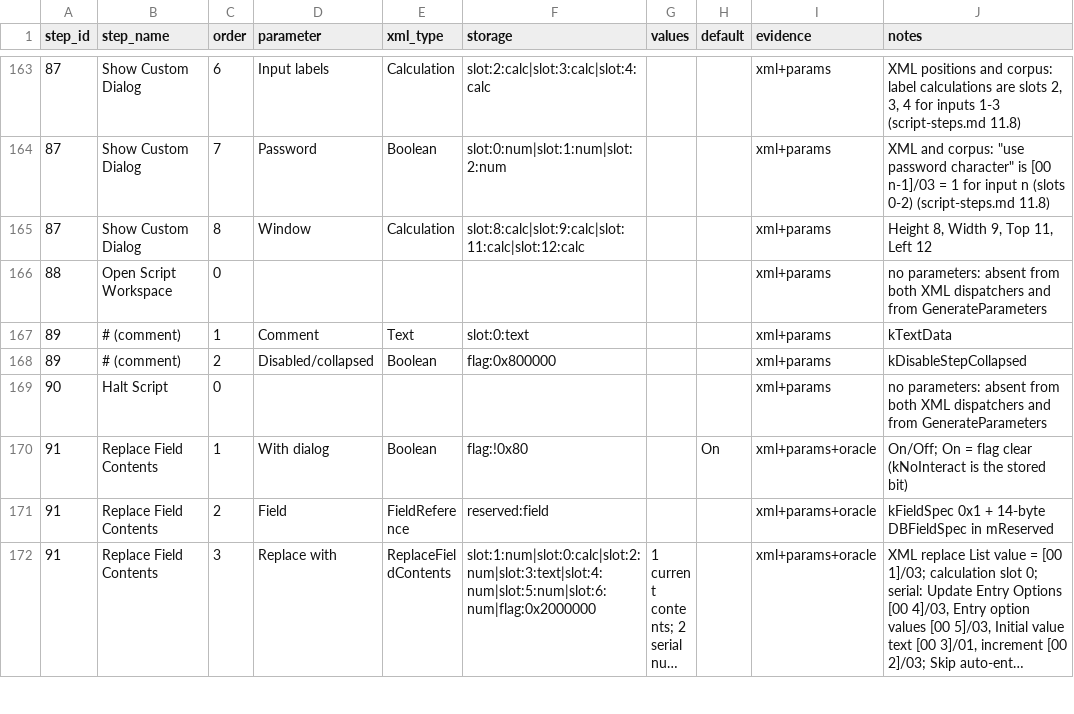
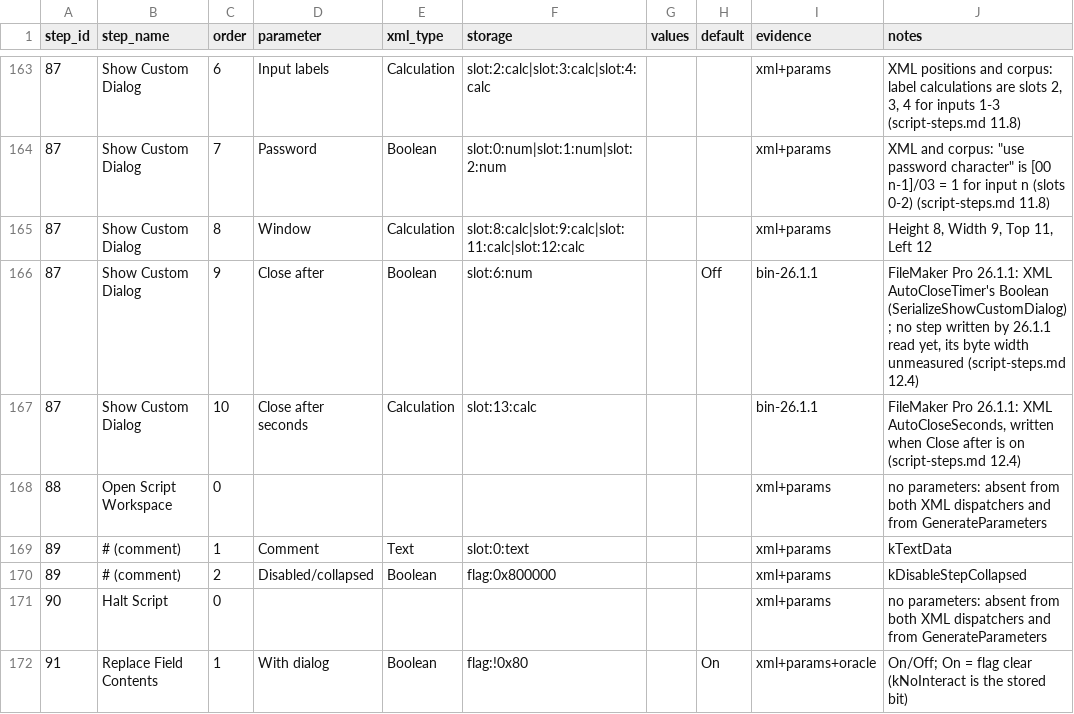
Before and after one commit to OpenMaker-Dev/openmaker, a CSV file: docs/re/catalogs/script-step-params.csv, drawn as a sheet; only a part is shown, gaps mark what is left out; the shorter side is filled out with more unchanged rows; long unchanged cells end in ….

Commit message:
Close Show Custom Dialog by itself after its "Close after" time
FileMaker Pro 26.1 adds "Close after (seconds)" to Show Custom Dialog:
on in numeric slot 6, the seconds in calculation slot 13, known from
26.1.1's binaries (script-steps.md 12.4). OpenMaker ignored both, so
such a dialog waited for the user. The runtime now asks the host for a
dialog that closes after that time; the desktop's closes once it is up,
as no button: Get ( LastMessageChoice ) is 0 and no input is stored. A
time that is not a positive number leaves the dialog to the user. The
Script Workspace's options show the two new parameters, and XML paste
refuses the option, whose XML shape is not recorded.

```diff
--- a/docs/re/catalogs/script-step-params.csv
+++ b/docs/re/catalogs/script-step-params.csv
@@ -165,2 +165,4 @@ step_id,step_name,order,parameter,xml_type,storage,values,default,evidence,notes
 87,Show Custom Dialog,8,Window,Calculation,slot:8:calc|slot:9:calc|slot:11:calc|slot:12:calc,,,xml+params,"Height 8, Width 9, Top 11, Left 12"
+87,Show Custom Dialog,9,Close after,Boolean,slot:6:num,,Off,bin-26.1.1,"FileMaker Pro 26.1.1: XML AutoCloseTimer's Boolean (SerializeShowCustomDialog); no step written by 26.1.1 read yet, its byte width unmeasured (script-steps.md 12.4)"
+87,Show Custom Dialog,10,Close after seconds,Calculation,slot:13:calc,,,bin-26.1.1,"FileMaker Pro 26.1.1: XML AutoCloseSeconds, written when Close after is on (script-steps.md 12.4)"
 88,Open Script Workspace,0,,,,,,xml+params,no parameters: absent from both XML dispatchers and from GenerateParameters
```
Also changed, not shown: 8 other files.
